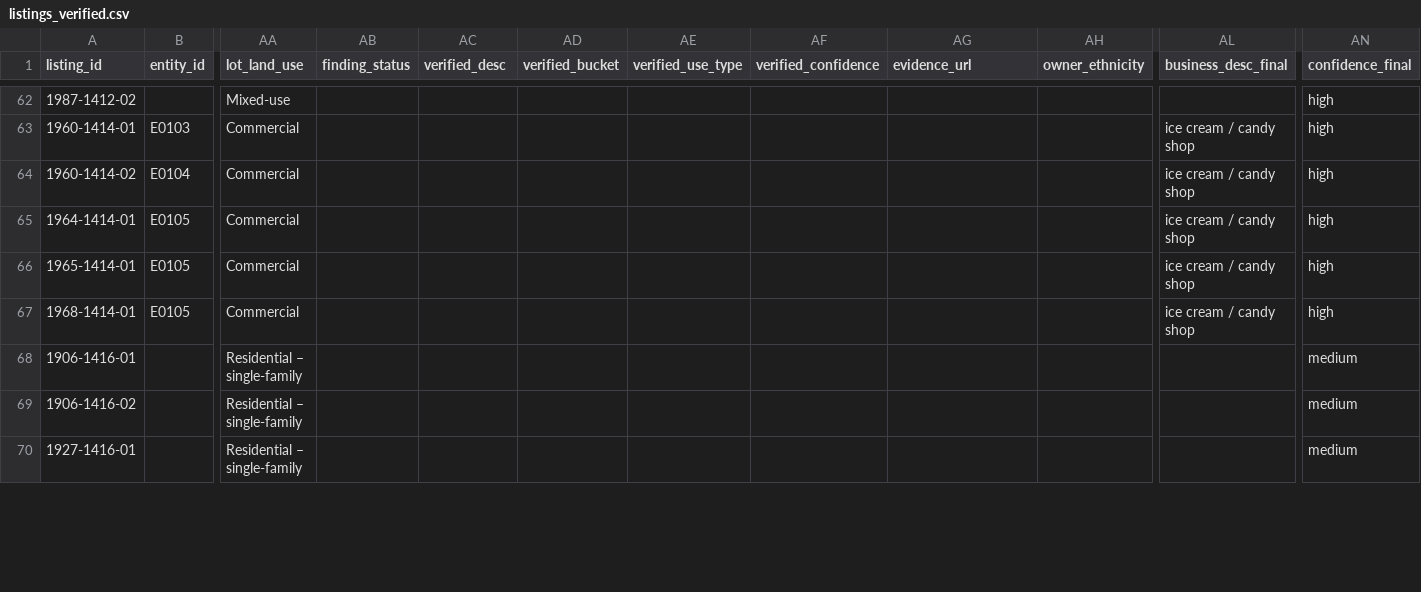
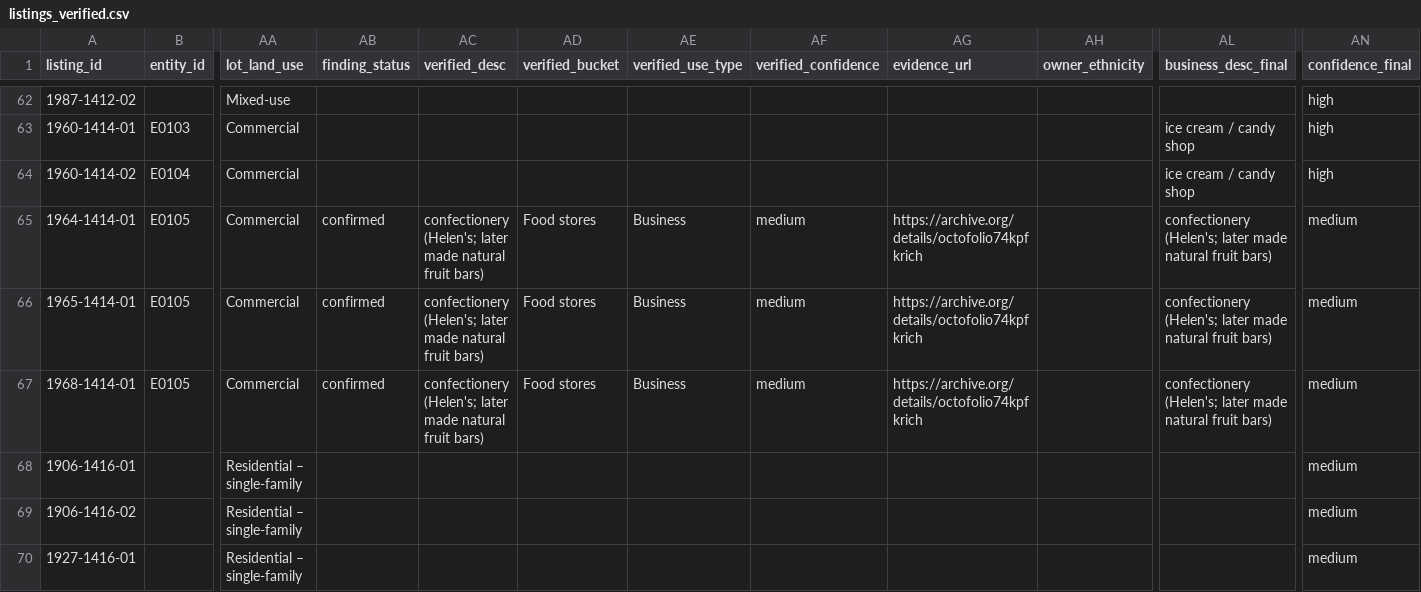
Before and after one commit to ckalt28/522-Address-work, a CSV file: data/derived/listings_verified.csv, drawn as a sheet; only a part is shown, gaps mark what is left out; the diff covers the shown part only; the diff names each change by its address in the sheet, - before the commit and + after, or states it on an @@ line.

```diff
--- a/data/derived/listings_verified.csv
+++ b/data/derived/listings_verified.csv
-AB65:AB67 (finding_status): (empty)
+AB65:AB67 (finding_status): confirmed
-AC65:AC67 (verified_desc): (empty)
+AC65:AC67 (verified_desc): confectionery (Helen's; later made natural fruit bars)
-AD65:AD67 (verified_bucket): (empty)
+AD65:AD67 (verified_bucket): Food stores
-AE65:AE67 (verified_use_type): (empty)
+AE65:AE67 (verified_use_type): Business
-AF65:AF67 (verified_confidence): (empty)
+AF65:AF67 (verified_confidence): medium
-AG65:AG67 (evidence_url): (empty)
+AG65:AG67 (evidence_url): https://archive.org/details/octofolio74kpfkrich
-AL65:AL67 (business_desc_final): ice cream / candy shop
+AL65:AL67 (business_desc_final): confectionery (Helen's; later made natural fruit bars)
-AN65:AN67 (confidence_final): high
+AN65:AN67 (confidence_final): medium
```
Also changed, not shown: 90 edited cells elsewhere in this file, data/derived/landuse_by_lot_verified.csv, research/findings.csv, 3 other files.
